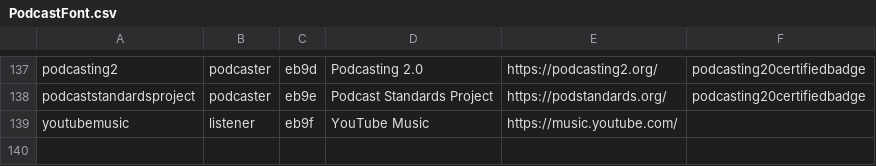
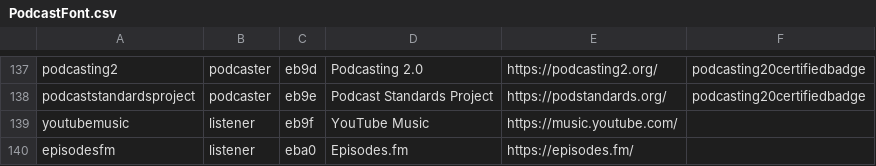
Before and after one commit to leoherzog/podcastfont, a CSV file: src/character-map/PodcastFont.csv, drawn as a sheet; only a part is shown, gaps mark what is left out; the diff names each change by its address in the sheet, - before the commit and + after, or states it on an @@ line.

Commit message:
Add Episodes.fm

```diff
--- a/src/character-map/PodcastFont.csv
+++ b/src/character-map/PodcastFont.csv
+row 140: episodesfm | listener | eba0 | Episodes.fm | https://episodes.fm/
```
Also changed, not shown: 1 other file.
